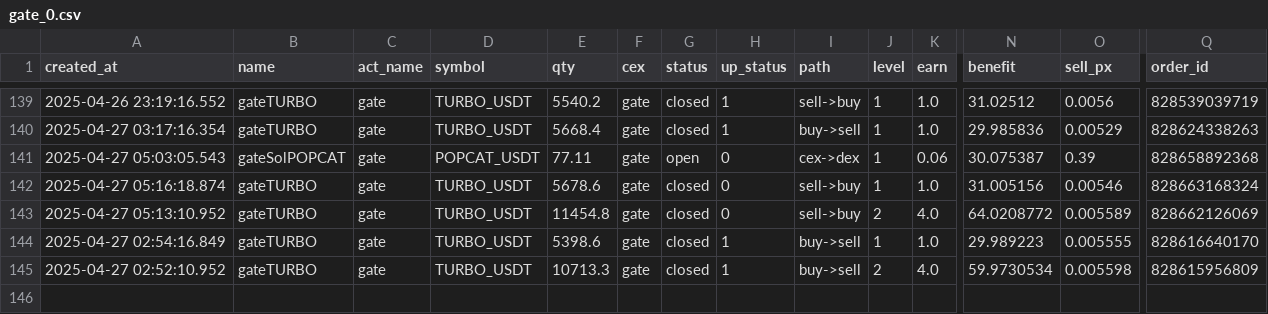
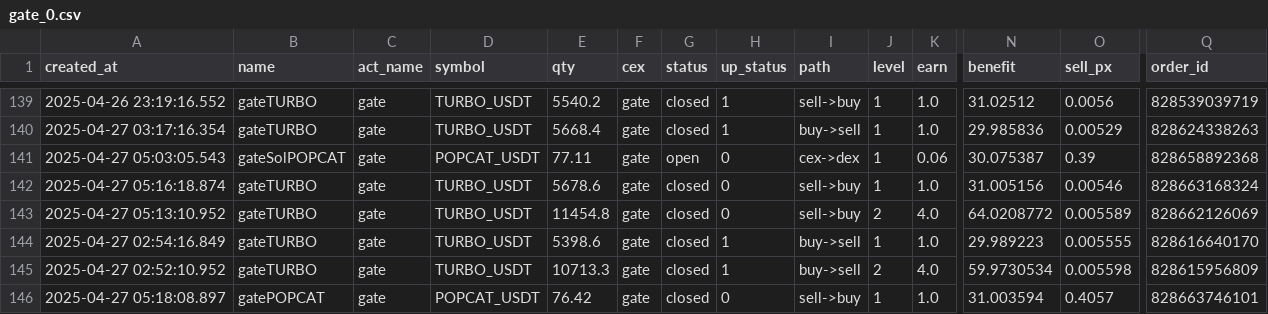
Before and after one commit to txnj/data, a CSV file: gate_0.csv, drawn as a sheet; only a part is shown, gaps mark what is left out; rows hold the shown columns only; the diff names each change by its address in the sheet, - before the commit and + after, or states it on an @@ line.

Commit message:
auto-sync

```diff
--- a/gate_0.csv
+++ b/gate_0.csv
+row 146: 2025-04-27 05:18:08.897 | gatePOPCAT | gate | POPCAT_USDT | 76.42 | gate | closed | 0 | sell->buy | 1 | 1.0 | 31.003594 | 0.4057 | 828663746101
```
